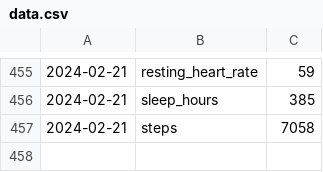
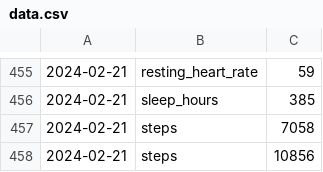
Before and after one commit to alexlaverty/dashboard, a CSV file: data.csv, drawn as a sheet; only a part is shown, gaps mark what is left out; the diff names each change by its address in the sheet, - before the commit and + after, or states it on an @@ line.

```diff
--- a/data.csv
+++ b/data.csv
+row 458: 2024-02-21 | steps | 10856
```
Also changed, not shown: 1 other file.
